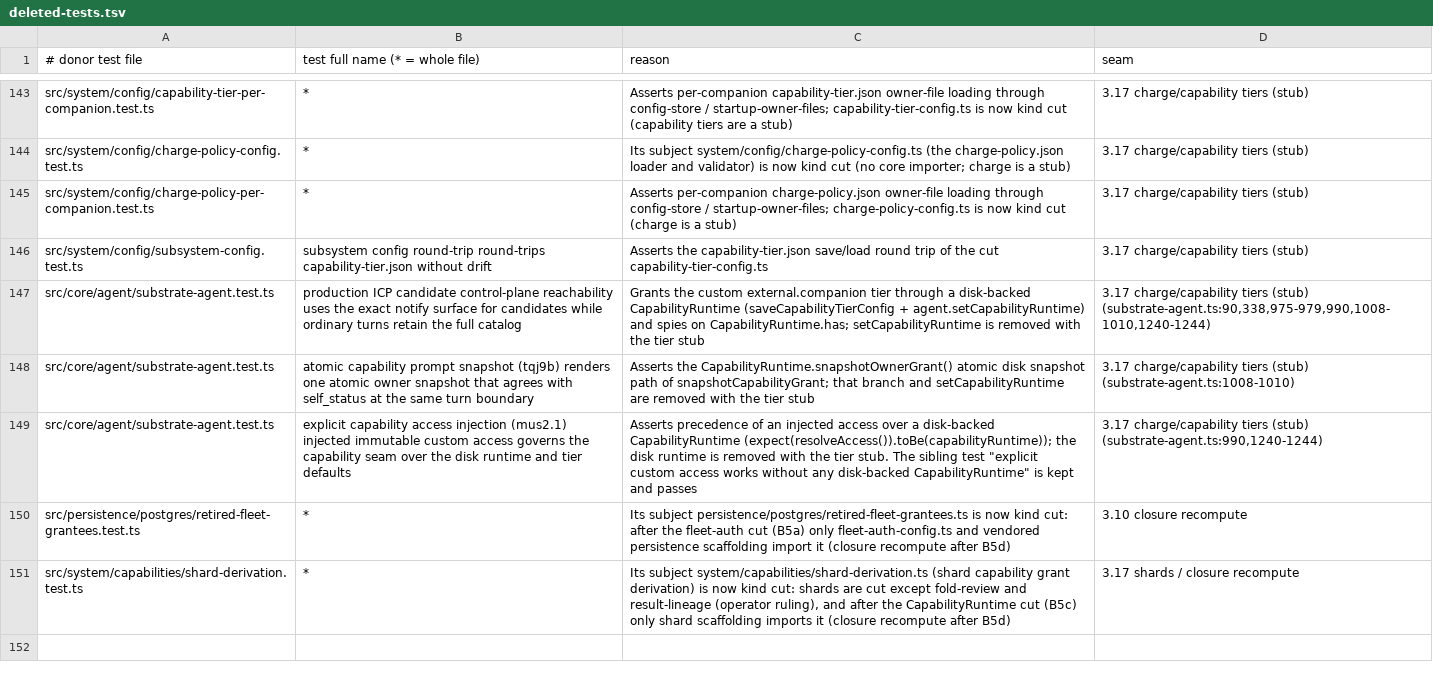
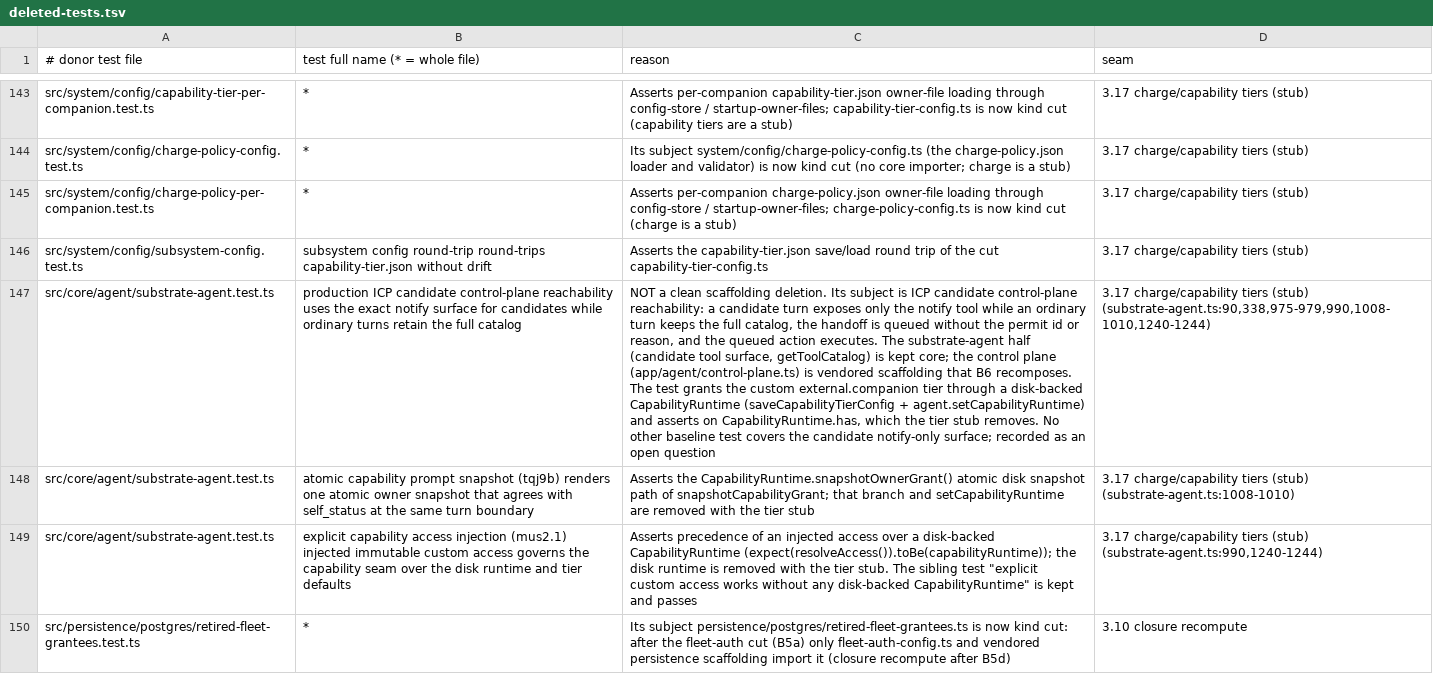
Before and after one commit to CGIC-AI/psfn-lite, a TSV file: packages/companion/extraction/deleted-tests.tsv, drawn as a sheet; only a part is shown, gaps mark what is left out; the shorter side is filled out with more unchanged rows; the diff names each change by its address in the sheet, - before the commit and + after, or states it on an @@ line.

```diff
--- a/packages/companion/extraction/deleted-tests.tsv
+++ b/packages/companion/extraction/deleted-tests.tsv
-C147 (reason): Grants the custom external.companion tier through a disk-backed CapabilityRuntime (saveCapabilityTierConfig + agent.setCapabilityRuntime) and spies on CapabilityRuntime.has; setCapabilityRuntime is removed with the tier stub
+C147 (reason): NOT a clean scaffolding deletion. Its subject is ICP candidate control-plane reachability: a candidate turn exposes only the notify tool while an ordinary turn keeps the full catalog, the handoff is queued without the permit id or reason, and the queued action executes. The substrate-agent half (candidate tool surface, getToolCatalog) is kept core; the control plane (app/agent/control-plane.ts) is vendored scaffolding that B6 recomposes. The test grants the custom external.companion tier through a disk-backed CapabilityRuntime (saveCapabilityTierConfig + agent.setCapabilityRuntime) and asserts on CapabilityRuntime.has, which the tier stub removes. No other baseline test covers the candidate notify-only surface; recorded as an open question
```
Also changed, not shown: 2 other files.
